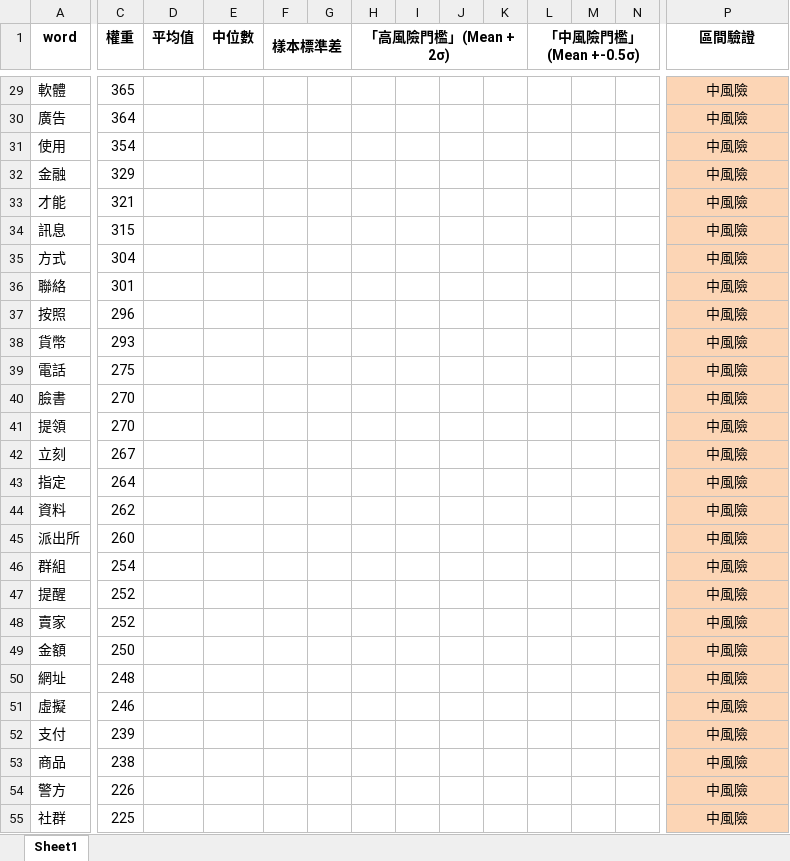
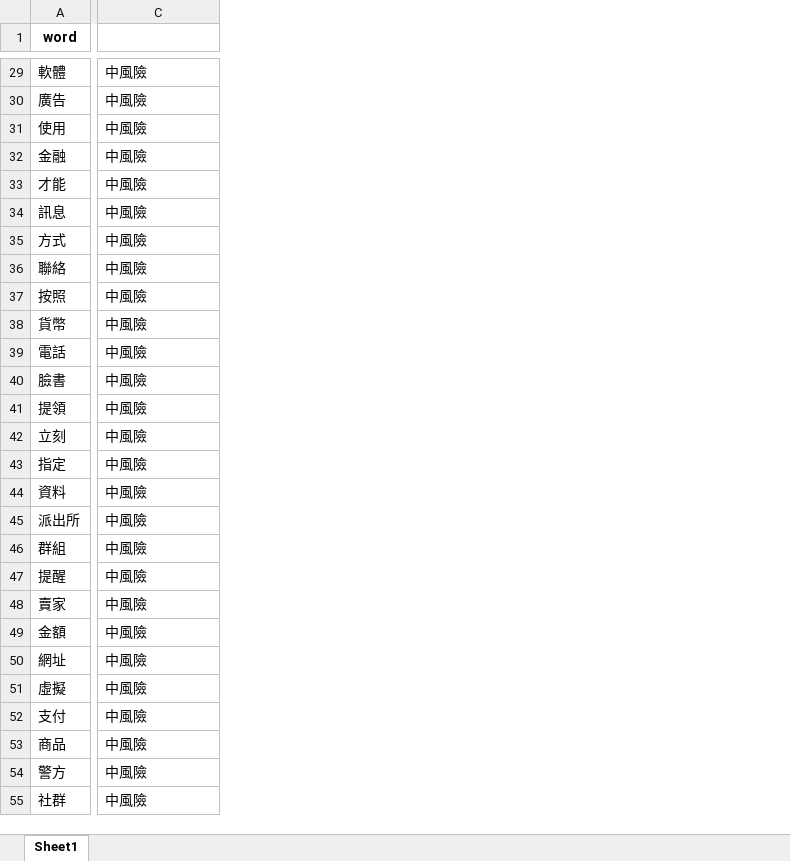
Before and after one commit to mosin0312/web---vue, an Excel workbook: 100_keywords_freq.xlsx, sheet Sheet1, drawn as a sheet; only a part is shown, gaps mark what is left out; values as stored, in another font and other column widths than the file's, no borders; removed rows and columns are numbered as before the commit, all else as after; the diff covers the shown part only; the diff names each change by its address in the sheet, - before the commit and + after, or states it on an @@ line.

```diff
--- a/100_keywords_freq.xlsx (sheet Sheet1)
+++ b/100_keywords_freq.xlsx (sheet Sheet1)
-column C (權重), rows 29-55: 365 | 364 | 354 | 329 | 321 | 315 | 304 | 301 | 296 | 293 | 275 | 270 | 270 | 267 | 264 | 262 | 260 | 254 | 252 | 252 | 250 | 248 | 246 | 239 | 238 | 226 | 225
-column D (平均值), empty
-column E (中位數), empty
-column F (樣本標準差), empty
-column G, empty
-column H (「高風險門檻」(Mean + 2σ)), empty
-column I, empty
-column J, empty
-column K, empty
-column L (「中風險門檻」(Mean +-0.5σ)), empty
-column M, empty
-column N, empty
-C1: 區間驗證
+C1: (empty)
@@ C29:C55 alignment: center → left, fill: #FCD5B5 → none @@
```
Also changed, not shown: 1 removed column, 19 edited cells and cell formats elsewhere in this sheet, formulas that keep their value, 2 other files.
